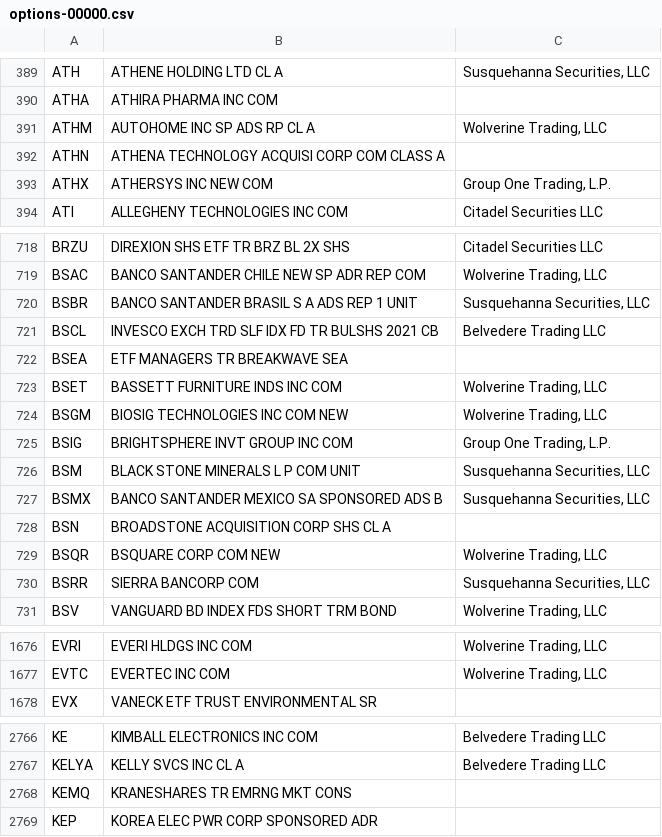
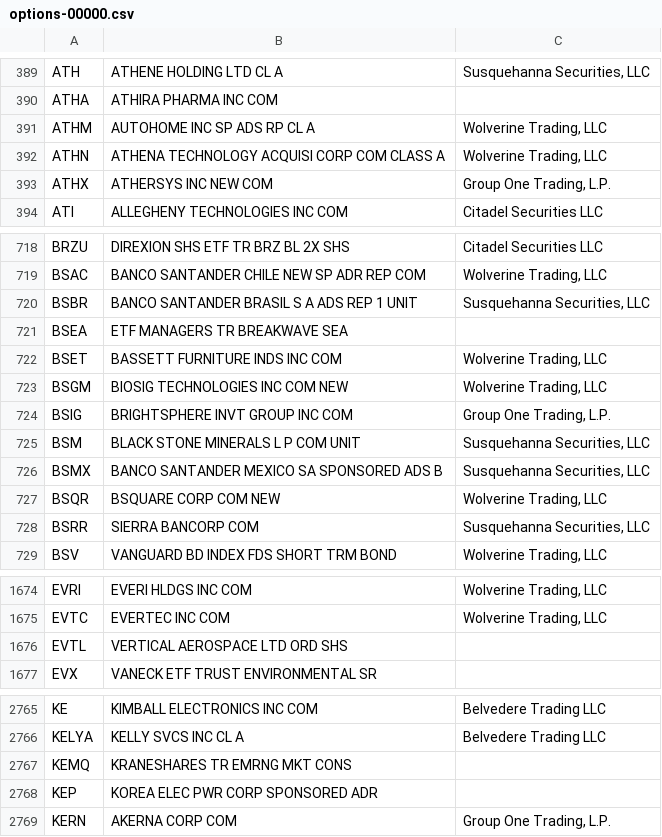
Before and after one commit to haoenhui/usa-optionable-stocks, a CSV file: options-00000.csv, drawn as a sheet; only a part is shown, gaps mark what is left out; the diff covers the shown part only.

```diff
--- a/options-00000.csv
+++ b/options-00000.csv
@@ -391,3 +391,3 @@ ATHA,ATHIRA PHARMA INC COM,
 ATHM,AUTOHOME INC SP ADS RP CL A,"Wolverine Trading, LLC"
-ATHN,ATHENA TECHNOLOGY ACQUISI CORP COM CLASS A,
+ATHN,ATHENA TECHNOLOGY ACQUISI CORP COM CLASS A,"Wolverine Trading, LLC"
 ATHX,ATHERSYS INC NEW COM,"Group One Trading, L.P."
@@ -720,3 +720,2 @@ BSAC,BANCO SANTANDER CHILE NEW SP ADR REP COM,"Wolverine Trading, LLC"
 BSBR,BANCO SANTANDER BRASIL S A ADS REP 1 UNIT,"Susquehanna Securities, LLC"
-BSCL,INVESCO EXCH TRD SLF IDX FD TR BULSHS 2021 CB,Belvedere Trading LLC
 BSEA,ETF MANAGERS TR BREAKWAVE SEA,
@@ -727,3 +726,2 @@ BSM,BLACK STONE MINERALS L P COM UNIT,"Susquehanna Securities, LLC"
 BSMX,BANCO SANTANDER MEXICO SA SPONSORED ADS B,"Susquehanna Securities, LLC"
-BSN,BROADSTONE ACQUISITION CORP SHS CL A,
 BSQR,BSQUARE CORP COM NEW,"Wolverine Trading, LLC"
@@ -1677,2 +1675,3 @@ EVRI,EVERI HLDGS INC COM,"Wolverine Trading, LLC"
 EVTC,EVERTEC INC COM,"Wolverine Trading, LLC"
+EVTL,VERTICAL AEROSPACE LTD ORD SHS,
 EVX,VANECK ETF TRUST ENVIRONMENTAL SR,
@@ -2769 +2768,2 @@ KEMQ,KRANESHARES TR EMRNG MKT CONS,
 KEP,KOREA ELEC PWR CORP SPONSORED ADR,
+KERN,AKERNA CORP COM,"Group One Trading, L.P."
```
Also changed, not shown: 6 edited cells elsewhere in this file, options-02000.csv, weekly-options-00000.csv.
